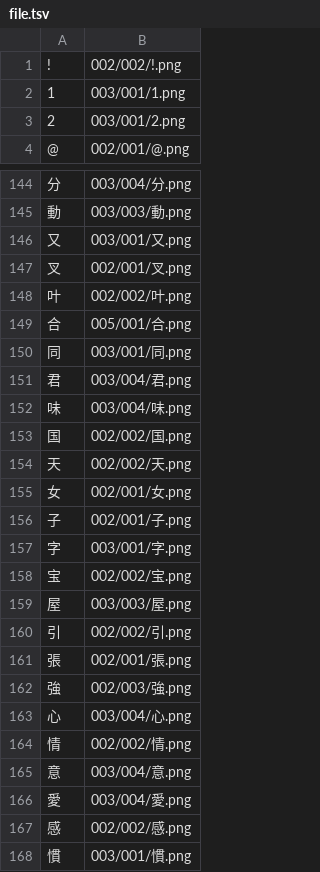
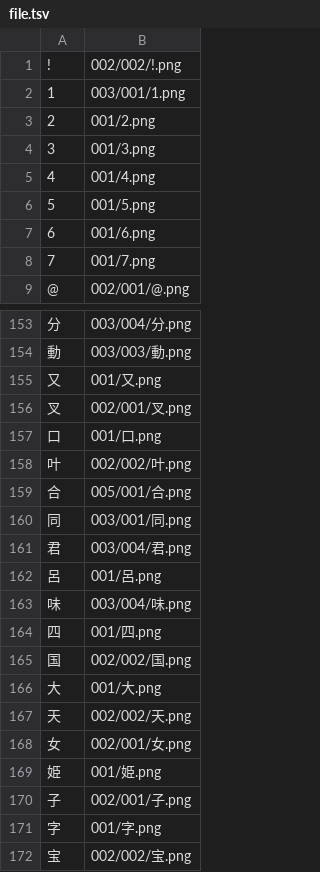
Before and after one commit to sakamata-ch/SakamataFontProject, a TSV file: file.tsv, drawn as a sheet; only a part is shown, gaps mark what is left out; the shorter side is filled out with more unchanged rows; addresses are those after the commit; the diff covers the shown part only; the diff names each change by its address in the sheet, - before the commit and + after, or states it on an @@ line.

```diff
--- a/file.tsv
+++ b/file.tsv
-B3: 003/001/2.png
+B3: 001/2.png
+row 4: 3 | 001/3.png
+row 5: 4 | 001/4.png
+row 6: 5 | 001/5.png
+row 7: 6 | 001/6.png
+row 8: 7 | 001/7.png
-B155: 003/001/又.png
+B155: 001/又.png
+row 157: 口 | 001/口.png
+row 162: 呂 | 001/呂.png
+row 164: 四 | 001/四.png
+row 166: 大 | 001/大.png
+row 169: 姫 | 001/姫.png
-B171: 003/001/字.png
+B171: 001/字.png
```
Also changed, not shown: 15 added rows and 22 edited cells elsewhere in this file, char.tsv.
